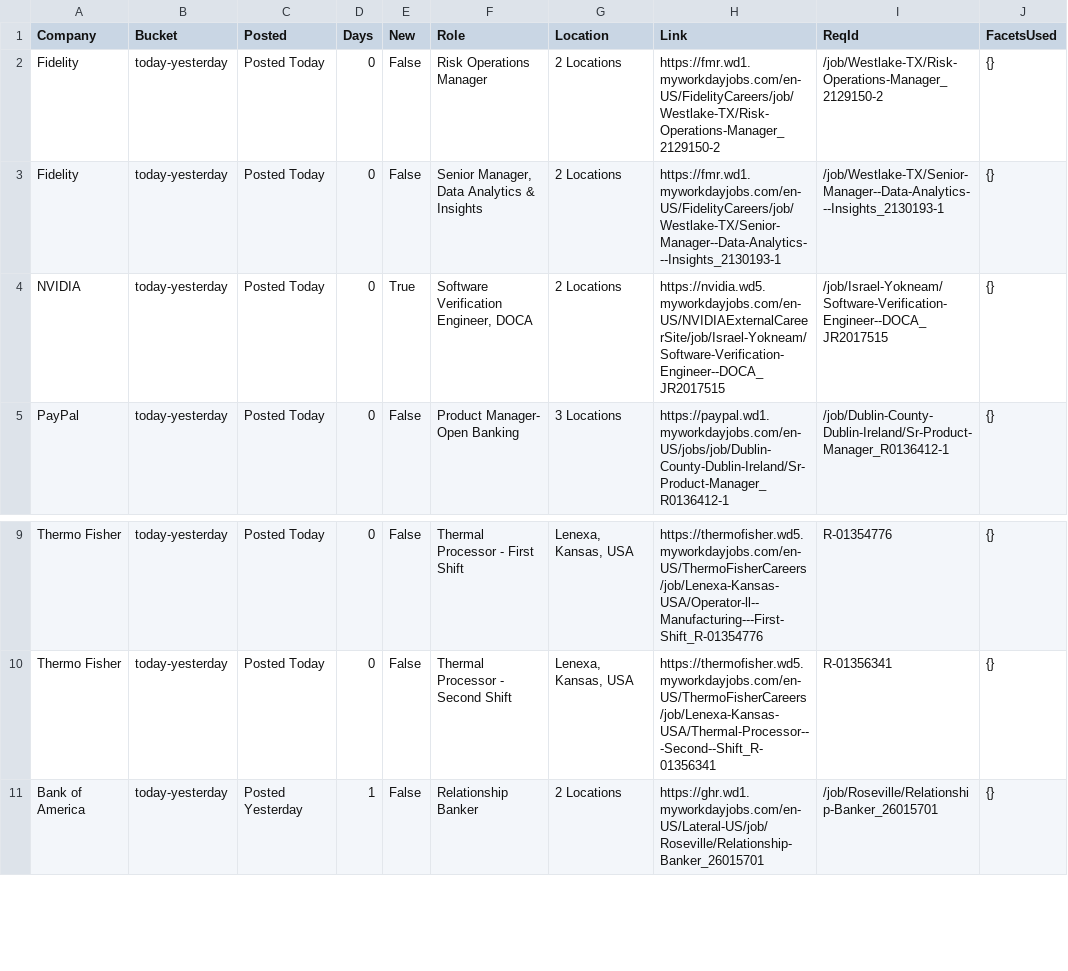
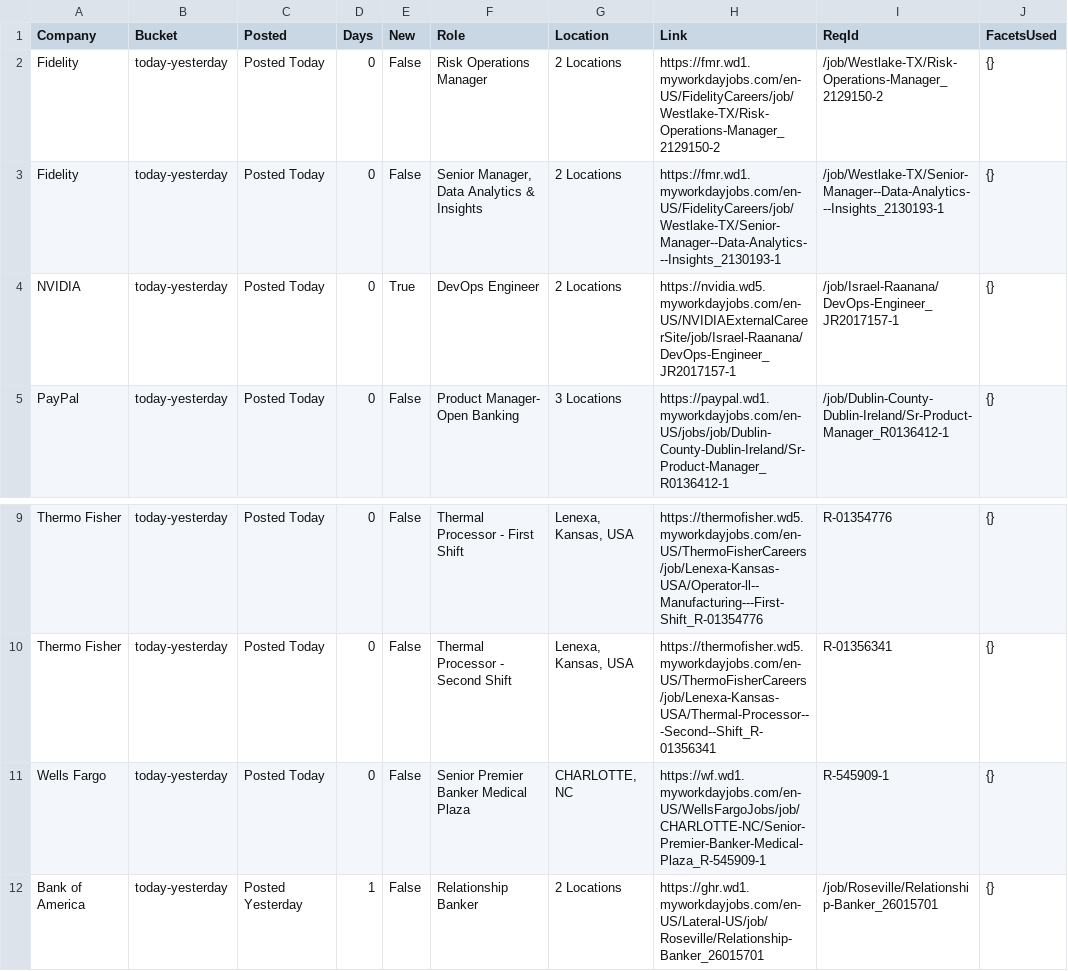
Before and after one commit to tusharpanthri/job-scraper, a CSV file: data/priority.csv, drawn as a sheet; only a part is shown, gaps mark what is left out.

```diff
--- a/data/priority.csv
+++ b/data/priority.csv
@@ -3,3 +3,3 @@ Fidelity,today-yesterday,Posted Today,0,False,Risk Operations Manager,2 Location
 Fidelity,today-yesterday,Posted Today,0,False,"Senior Manager, Data Analytics & Insights",2 Locations,https://fmr.wd1.myworkdayjobs.com/en-US/FidelityCareers/job/Westlake-TX/Senior-Manager--Data-Analytics---Insights_2130193-1,/job/Westlake-TX/Senior-Manager--Data-Analytics---Insights_2130193-1,{}
-NVIDIA,today-yesterday,Posted Today,0,True,"Software Verification Engineer, DOCA",2 Locations,https://nvidia.wd5.myworkdayjobs.com/en-US/NVIDIAExternalCareerSite/job/Israel-Yokneam/Software-Verification-Engineer--DOCA_JR2017515,/job/Israel-Yokneam/Software-Verification-Engineer--DOCA_JR2017515,{}
+NVIDIA,today-yesterday,Posted Today,0,True,DevOps Engineer,2 Locations,https://nvidia.wd5.myworkdayjobs.com/en-US/NVIDIAExternalCareerSite/job/Israel-Raanana/DevOps-Engineer_JR2017157-1,/job/Israel-Raanana/DevOps-Engineer_JR2017157-1,{}
 PayPal,today-yesterday,Posted Today,0,False,Product Manager- Open Banking,3 Locations,https://paypal.wd1.myworkdayjobs.com/en-US/jobs/job/Dublin-County-Dublin-Ireland/Sr-Product-Manager_R0136412-1,/job/Dublin-County-Dublin-Ireland/Sr-Product-Manager_R0136412-1,{}
@@ -10,2 +10,3 @@ Thermo Fisher,today-yesterday,Posted Today,0,False,Thermal Processor - First Shi
 Thermo Fisher,today-yesterday,Posted Today,0,False,Thermal Processor - Second  Shift,"Lenexa, Kansas, USA",https://thermofisher.wd5.myworkdayjobs.com/en-US/ThermoFisherCareers/job/Lenexa-Kansas-USA/Thermal-Processor---Second--Shift_R-01356341,R-01356341,{}
+Wells Fargo,today-yesterday,Posted Today,0,False,Senior Premier Banker Medical Plaza,"CHARLOTTE, NC",https://wf.wd1.myworkdayjobs.com/en-US/WellsFargoJobs/job/CHARLOTTE-NC/Senior-Premier-Banker-Medical-Plaza_R-545909-1,R-545909-1,{}
 Bank of America,today-yesterday,Posted Yesterday,1,False,Relationship Banker,2 Locations,https://ghr.wd1.myworkdayjobs.com/en-US/Lateral-US/job/Roseville/Relationship-Banker_26015701,/job/Roseville/Relationship-Banker_26015701,{}
```
Also changed, not shown: 4 other files.
